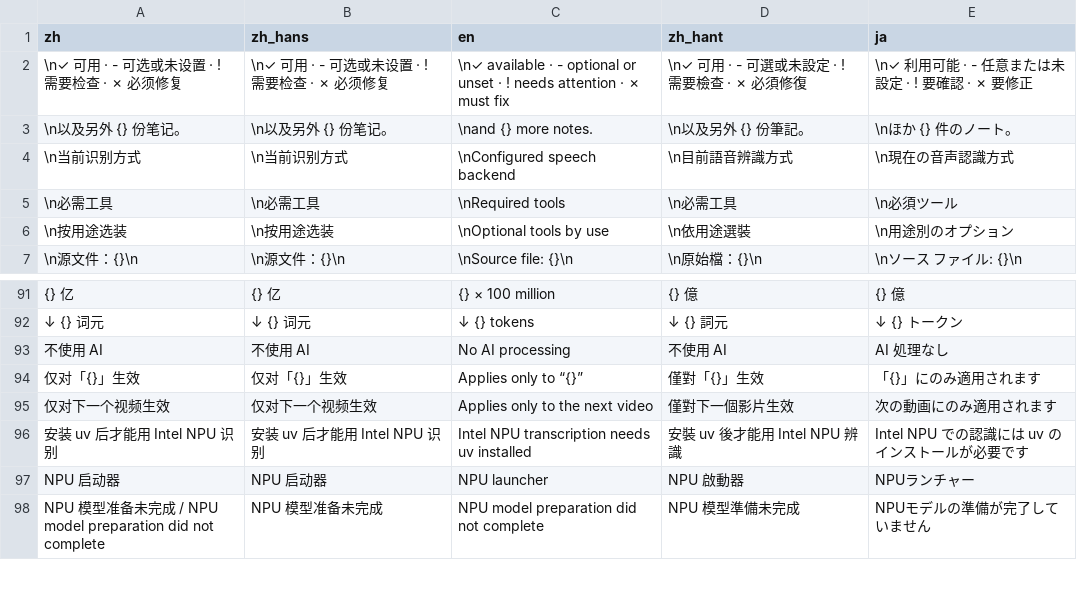
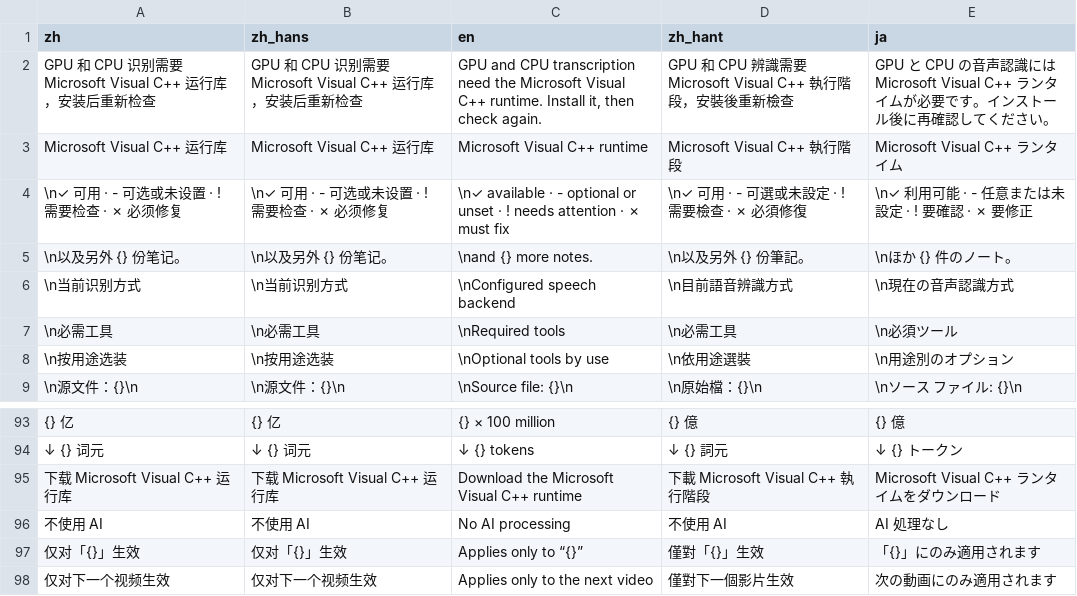
Before and after one commit to mizorewww/course2md, a TSV file: i18n/catalog.tsv, drawn as a sheet; only a part is shown, gaps mark what is left out; the shorter side is filled out with more unchanged rows; the diff names each change by its address in the sheet, - before the commit and + after, or states it on an @@ line.

```diff
--- a/i18n/catalog.tsv
+++ b/i18n/catalog.tsv
+row 2: GPU 和 CPU 识别需要 Microsoft Visual C++ 运行库，安装后重新检查 | GPU 和 CPU 识别需要 Microsoft Visual C++ 运行库，安装后重新检查 | GPU and CPU transcription need the Microsoft Visual C++ runtime. Install it, then check again. | GPU 和 CPU 辨識需要 Microsoft Visual C++ 執行階段，安裝後重新檢查 | GPU と CPU の音声認識には Microsoft Visual C++ ランタイムが必要です。インストール後に再確認してください。
+row 3: Microsoft Visual C++ 运行库 | Microsoft Visual C++ 运行库 | Microsoft Visual C++ runtime | Microsoft Visual C++ 執行階段 | Microsoft Visual C++ ランタイム
+row 95: 下载 Microsoft Visual C++ 运行库 | 下载 Microsoft Visual C++ 运行库 | Download the Microsoft Visual C++ runtime | 下載 Microsoft Visual C++ 執行階段 | Microsoft Visual C++ ランタイムをダウンロード
```
Also changed, not shown: 4 other files.
